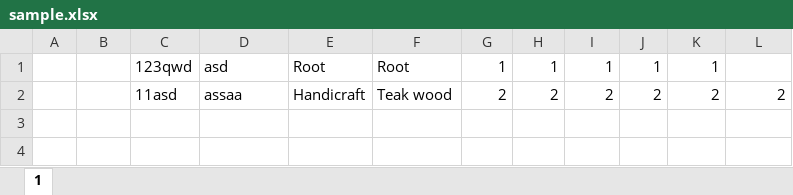
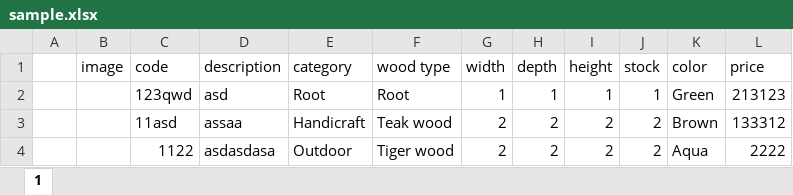
Before and after one commit to Lenz60/Inventory, an Excel workbook: excel sample/sample.xlsx, sheet 1, drawn as a sheet; values as stored, in another font and other column widths than the file's, no borders; charts and pictures not drawn; addresses are those after the commit; the diff names each change by its address in the sheet, - before the commit and + after, or states it on an @@ line.

Commit message:
1. Added new data type "color" 2. Fix the Import file after adding color data type 3. Fix the image upload after import excel

```diff
--- a/excel sample/sample.xlsx (sheet 1)
+++ b/excel sample/sample.xlsx (sheet 1)
+row 1:  | image | code | description | category | wood type | width | depth | height | stock | color | price
-K2: 1
+K2: Green
-L2: (empty)
+L2: 213123
-K3: 2
+K3: Brown
-L3: 2
+L3: 133312
+row 4:  |  | 1122 | asdasdasa | Outdoor | Tiger wood | 2 | 2 | 2 | 2 | Aqua | 2222
```
Also changed, not shown: charts or pictures, 1 other file.
